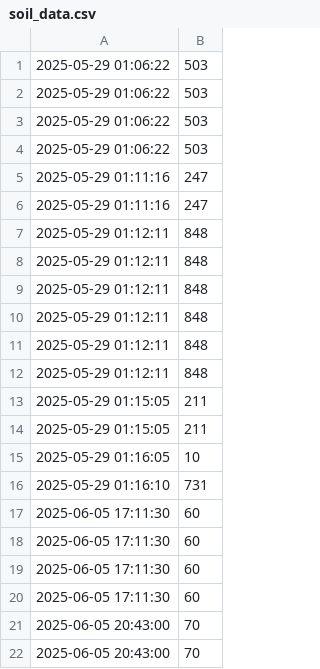
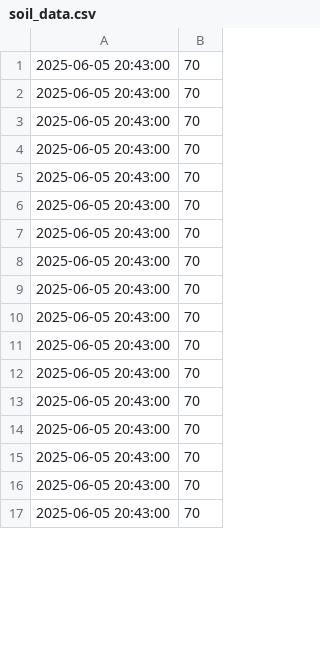
Before and after one commit to MrViet1502/IOT-Smart_Irrigation, a CSV file: Web/soil_data.csv, drawn as a sheet; only a part is shown; the shorter side is filled out with more unchanged rows; removed rows and columns are numbered as before the commit, all else as after; the diff covers the shown part only; the diff names each change by its address in the sheet, - before the commit and + after, or states it on an @@ line.

```diff
--- a/Web/soil_data.csv
+++ b/Web/soil_data.csv
-row 1: 2025-05-29 01:06:22 | 503
-row 2: 2025-05-29 01:06:22 | 503
-row 3: 2025-05-29 01:06:22 | 503
-row 4: 2025-05-29 01:06:22 | 503
-row 5: 2025-05-29 01:11:16 | 247
-row 6: 2025-05-29 01:11:16 | 247
-row 7: 2025-05-29 01:12:11 | 848
-row 8: 2025-05-29 01:12:11 | 848
-row 9: 2025-05-29 01:12:11 | 848
-row 10: 2025-05-29 01:12:11 | 848
-row 11: 2025-05-29 01:12:11 | 848
-row 12: 2025-05-29 01:12:11 | 848
-row 13: 2025-05-29 01:15:05 | 211
-row 14: 2025-05-29 01:15:05 | 211
-row 15: 2025-05-29 01:16:05 | 10
-row 16: 2025-05-29 01:16:10 | 731
-row 17: 2025-06-05 17:11:30 | 60
-row 18: 2025-06-05 17:11:30 | 60
-row 19: 2025-06-05 17:11:30 | 60
-row 20: 2025-06-05 17:11:30 | 60
```
Also changed, not shown: 21 added rows and 1 removed row elsewhere in this file, Web/humidity_data.csv, Web/temperature_data.csv, 5 other files.
